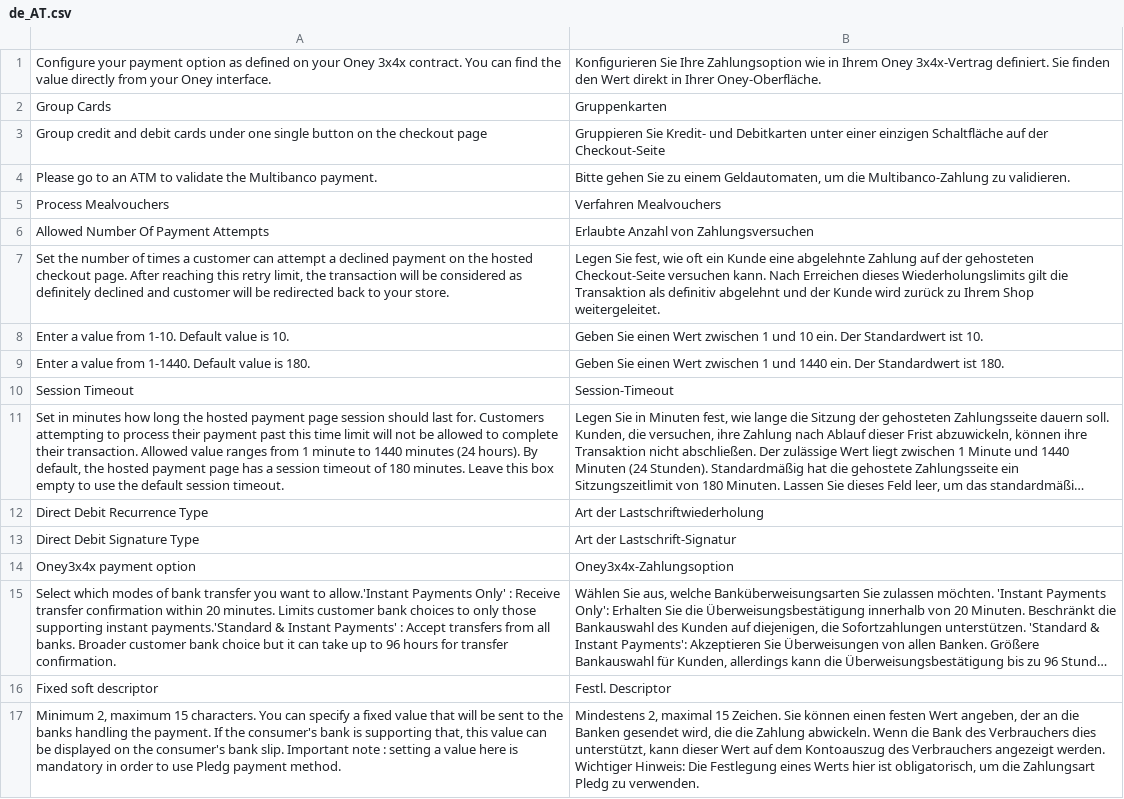
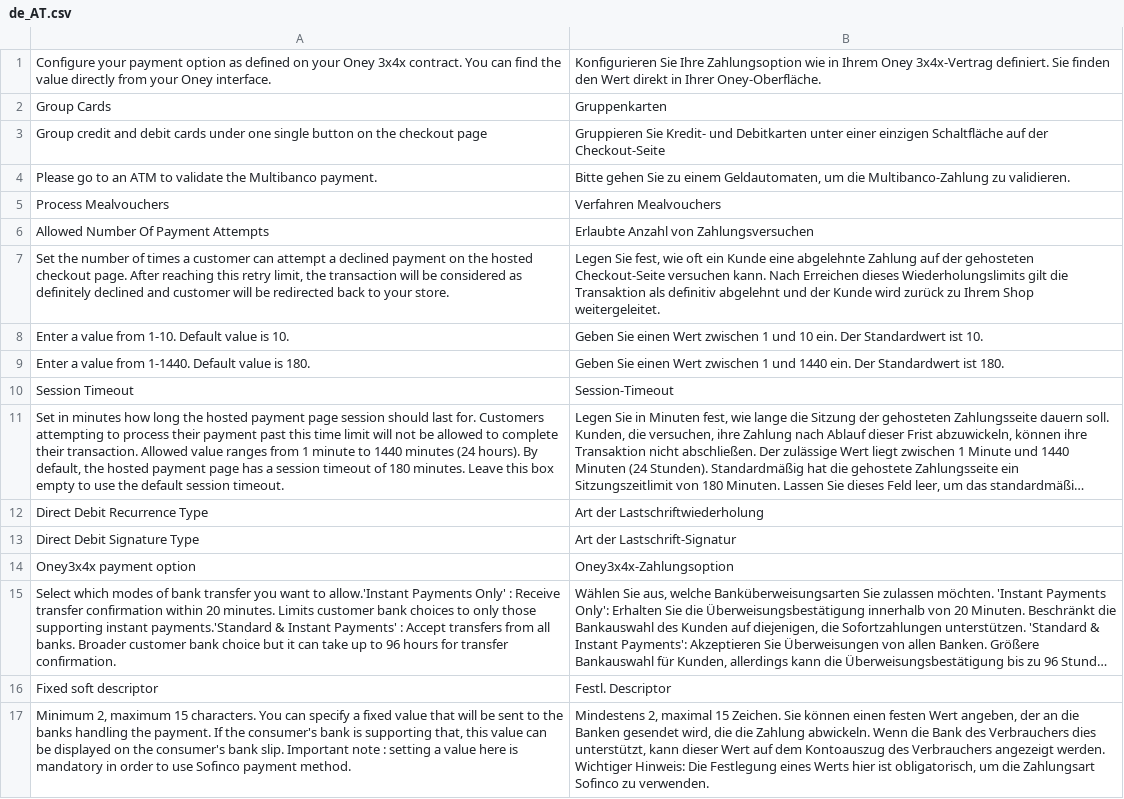
Before and after one commit to wl-online-payments-direct/plugin-magento-hostedcheckout, a CSV file: i18n/de_AT.csv, drawn as a sheet; long unchanged cells end in …; the diff names each change by its address in the sheet, - before the commit and + after, or states it on an @@ line.

```diff
--- a/i18n/de_AT.csv
+++ b/i18n/de_AT.csv
-A17: …to use Pledg payment method.
+A17: …to use Sofinco payment method.
-B17: …die Zahlungsart Pledg zu verwenden.
+B17: …die Zahlungsart Sofinco zu verwenden.
```
Also changed, not shown: i18n/de_CH.csv, i18n/de_DE.csv, 24 other files.
